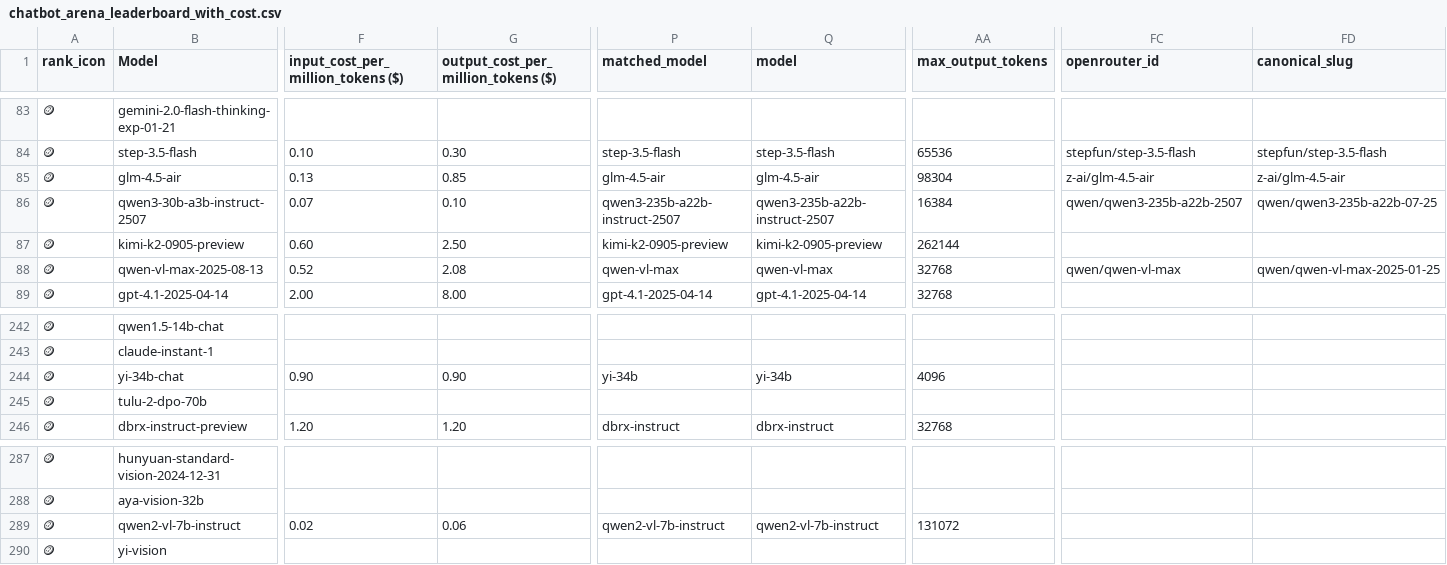
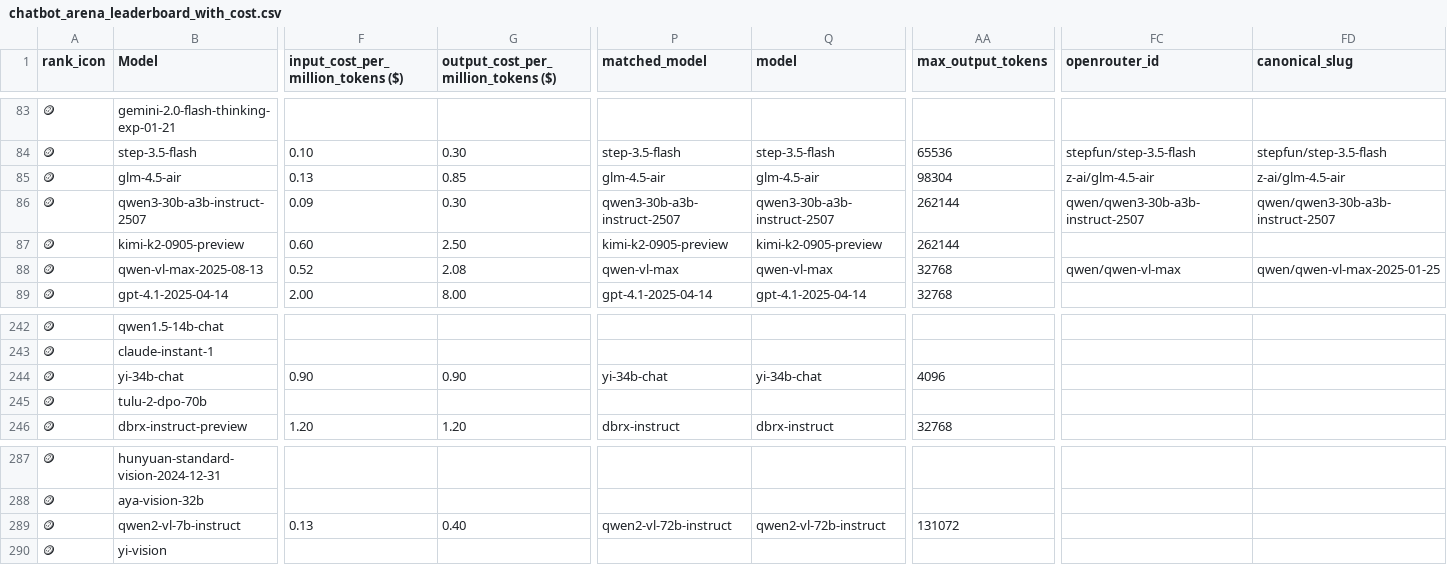
Before and after one commit to ZachLaik/compare-models, a CSV file: chatbot_arena_leaderboard_with_cost.csv, drawn as a sheet; only a part is shown, gaps mark what is left out; the diff covers the shown part only; the diff names each change by its address in the sheet, - before the commit and + after, or states it on an @@ line.

```diff
--- a/chatbot_arena_leaderboard_with_cost.csv
+++ b/chatbot_arena_leaderboard_with_cost.csv
-F86: 0.07
+F86: 0.09
-G86: 0.10
+G86: 0.30
-P86 (matched_model): qwen3-235b-a22b-instruct-2507
+P86 (matched_model): qwen3-30b-a3b-instruct-2507
-Q86 (model): qwen3-235b-a22b-instruct-2507
+Q86 (model): qwen3-30b-a3b-instruct-2507
-AA86 (max_output_tokens): 16384
+AA86 (max_output_tokens): 262144
-FC86 (openrouter_id): qwen/qwen3-235b-a22b-2507
+FC86 (openrouter_id): qwen/qwen3-30b-a3b-instruct-2507
-FD86 (canonical_slug): qwen/qwen3-235b-a22b-07-25
+FD86 (canonical_slug): qwen/qwen3-30b-a3b-instruct-2507
-P244 (matched_model): yi-34b
+P244 (matched_model): yi-34b-chat
-Q244 (model): yi-34b
+Q244 (model): yi-34b-chat
-F289: 0.02
+F289: 0.13
-G289: 0.06
+G289: 0.40
-P289 (matched_model): qwen2-vl-7b-instruct
+P289 (matched_model): qwen2-vl-72b-instruct
-Q289 (model): qwen2-vl-7b-instruct
+Q289 (model): qwen2-vl-72b-instruct
```
Also changed, not shown: 72 edited cells elsewhere in this file, 1 other file.
